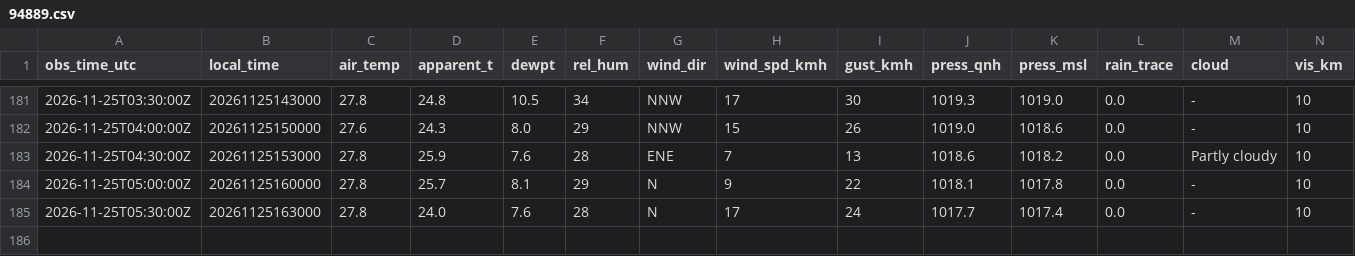
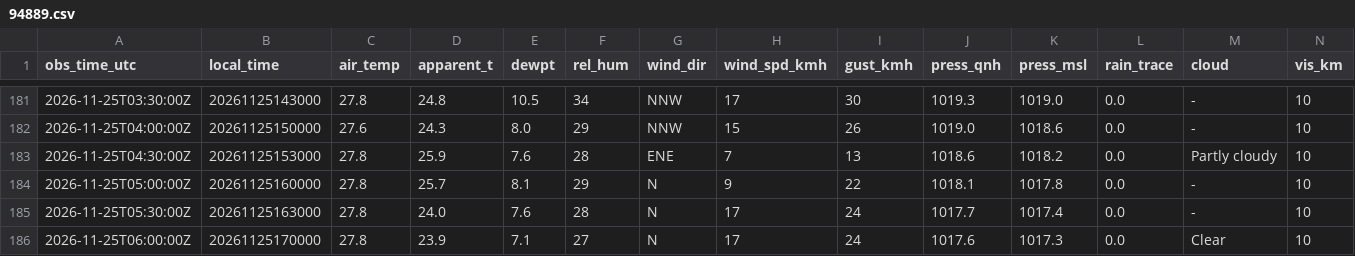
Before and after one commit to fabesgl/paragliding-forecast, a CSV file: observations/94889.csv, drawn as a sheet; only a part is shown, gaps mark what is left out.

```diff
--- a/observations/94889.csv
+++ b/observations/94889.csv
@@ -185 +185,2 @@ obs_time_utc,local_time,air_temp,apparent_t,dewpt,rel_hum,wind_dir,wind_spd_kmh,
 2026-11-25T05:30:00Z,20261125163000,27.8,24.0,7.6,28,N,17,24,1017.7,1017.4,0.0,-,10
+2026-11-25T06:00:00Z,20261125170000,27.8,23.9,7.1,27,N,17,24,1017.6,1017.3,0.0,Clear,10
```
Also changed, not shown: model_runs/log.csv, observations/94903.csv, 10 other files.
